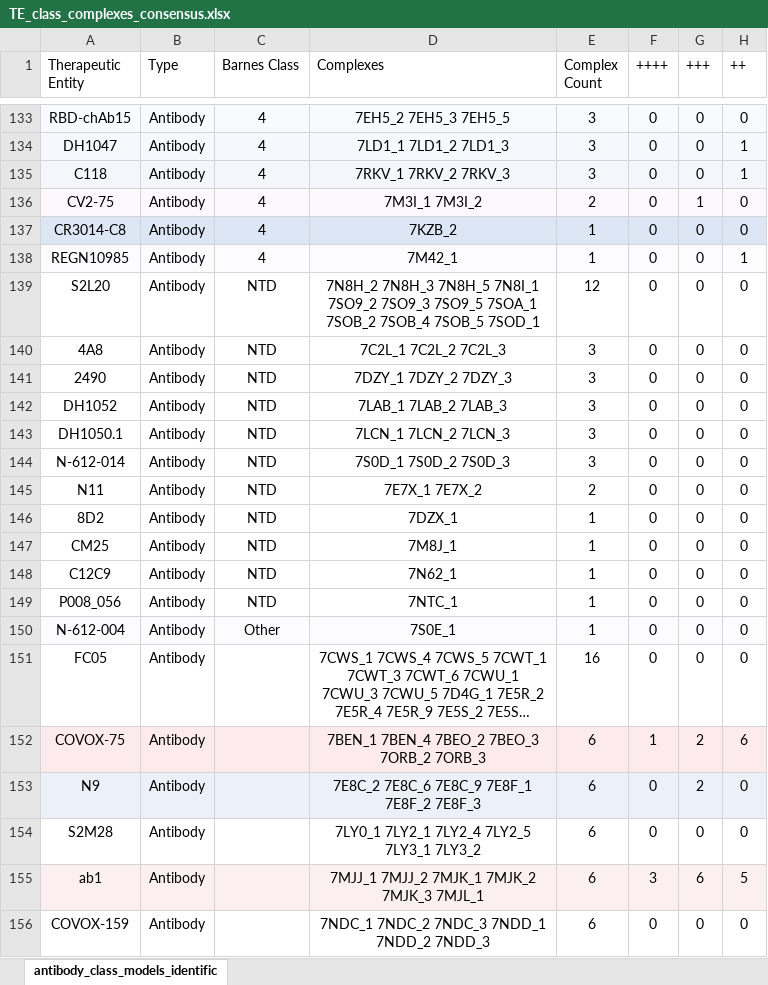
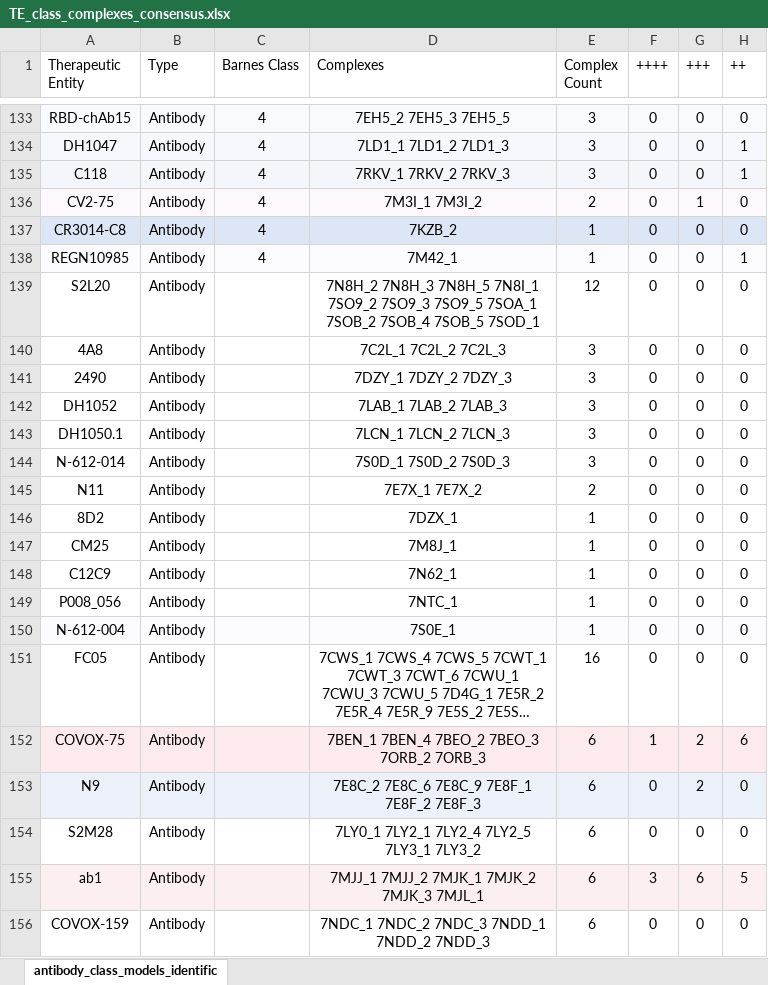
Before and after one commit to sagark101/omicron_models, an Excel workbook: TE_class_complexes_consensus.xlsx, sheet antibody_class_models_identific, drawn as a sheet; only a part is shown, gaps mark what is left out; long unchanged cells end in …; values as stored, in another font and other column widths than the file's, no borders; conditional formats not drawn; the diff names each change by its address in the sheet, - before the commit and + after, or states it on an @@ line.

```diff
--- a/TE_class_complexes_consensus.xlsx (sheet antibody_class_models_identific)
+++ b/TE_class_complexes_consensus.xlsx (sheet antibody_class_models_identific)
-C139:C149 (Barnes Class): NTD
+C139:C149 (Barnes Class): (empty)
-C150 (Barnes Class): Other
+C150 (Barnes Class): (empty)
```
Also changed, not shown: TE_consensus_by_complex.xlsx, 2 other files.
